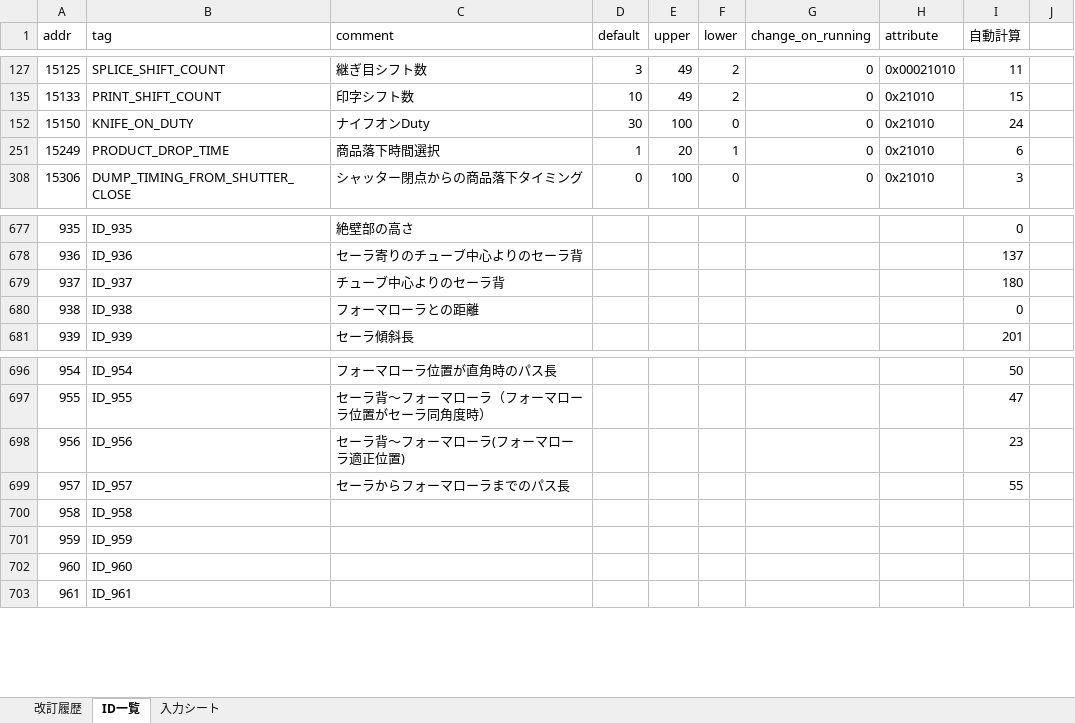
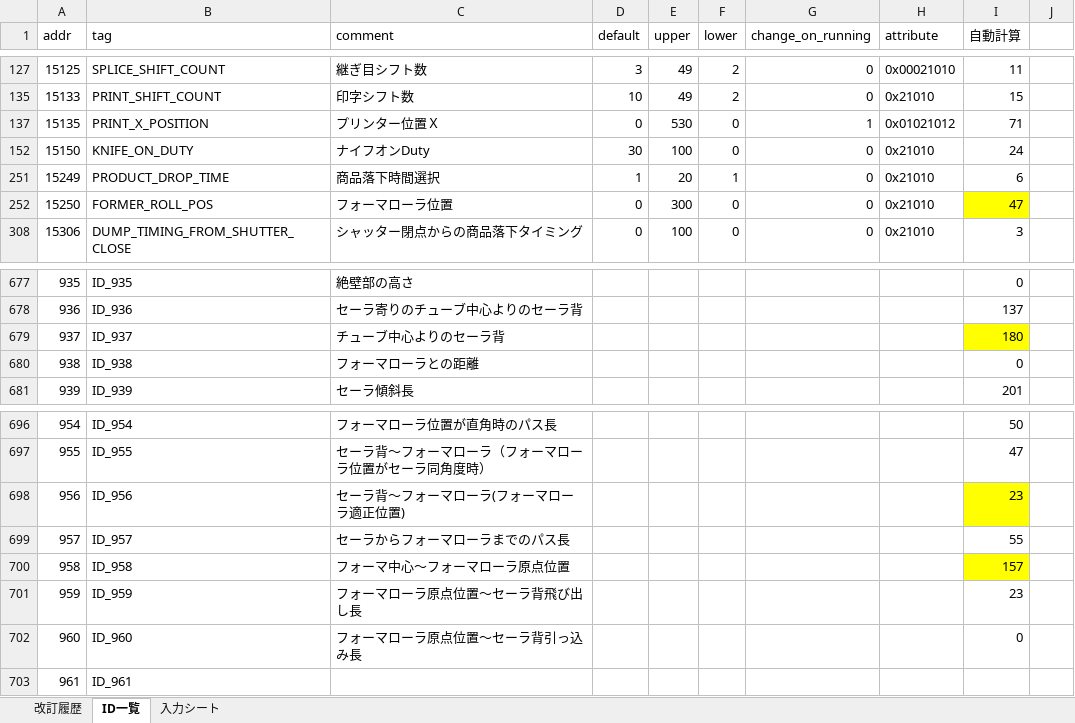
Before and after one commit to riku-murakami/NewPresetCal, an Excel workbook: INSPIRA_ParameterIDList.xlsm, sheet ID一覧, drawn as a sheet; only a part is shown, gaps mark what is left out; values as stored, in another font and other column widths than the file's, no borders; charts and pictures not drawn; the diff names each change by its address in the sheet, - before the commit and + after, or states it on an @@ line.

Commit message:
ver0.20

```diff
--- a/INSPIRA_ParameterIDList.xlsm (sheet ID一覧)
+++ b/INSPIRA_ParameterIDList.xlsm (sheet ID一覧)
+row 137: 15135 | PRINT_X_POSITION | プリンター位置Ｘ | 0 | 530 | 0 | 1 | 0x01021012 | 71
+row 252: 15250 | FORMER_ROLL_POS | フォーマローラ位置 | 0 | 300 | 0 | 0 | 0x21010 | 47
-I679 fill: none
+I679 fill: #FFFF00
-I698 fill: none
+I698 fill: #FFFF00
-C700 (comment): (empty)
+C700 (comment): フォーマ中心～フォーマローラ原点位置
-I700 (自動計算): (empty)
+I700 (自動計算): 157
-I700 fill: none
+I700 fill: #FFFF00
-C701 (comment): (empty)
+C701 (comment): フォーマローラ原点位置～セーラ背飛び出し長
-I701 (自動計算): (empty)
+I701 (自動計算): 23
-C702 (comment): (empty)
+C702 (comment): フォーマローラ原点位置～セーラ背引っ込み長
-I702 (自動計算): (empty)
+I702 (自動計算): 0
```
Also changed, not shown: sheet 改訂履歴, formulas that keep their value.
